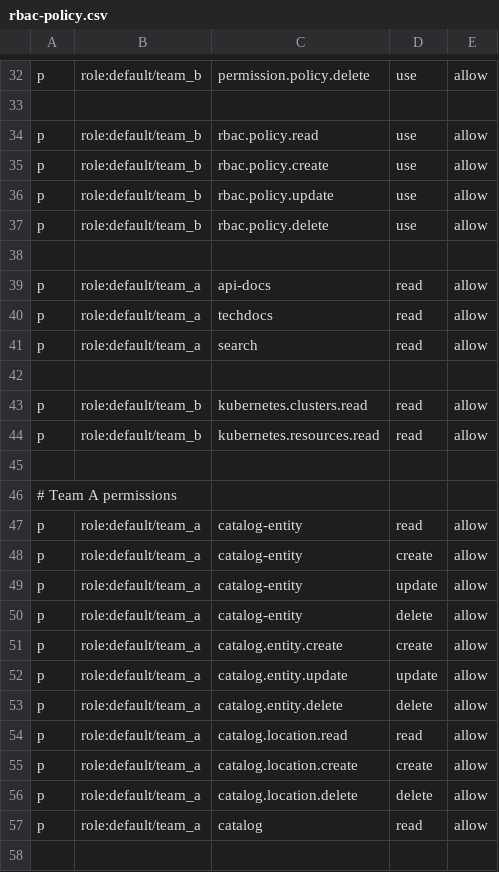
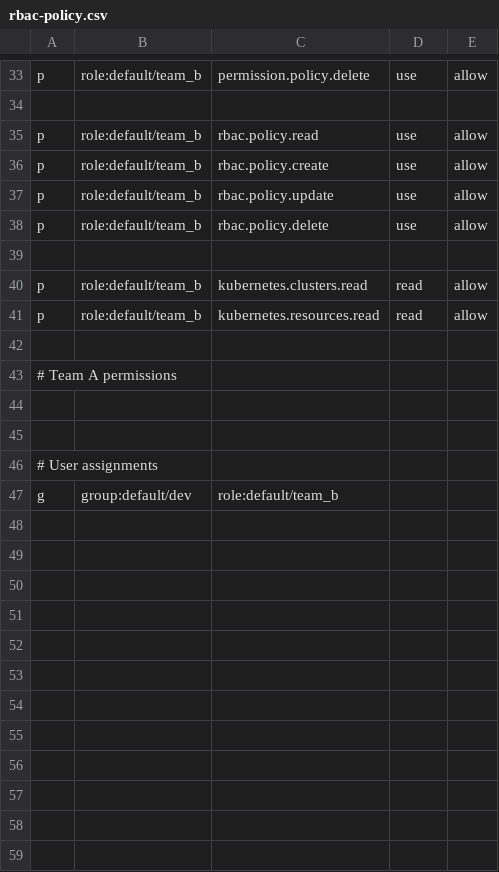
Before and after one commit to kongdev/poc-backstage, a CSV file: rbac-policy.csv, drawn as a sheet; only a part is shown, gaps mark what is left out; the shorter side is filled out with more unchanged rows; the diff covers the shown part only.

Commit message:
fix csv

```diff
--- a/rbac-policy.csv
+++ b/rbac-policy.csv
@@ -38,6 +39,2 @@ p,role:default/team_b,rbac.policy.delete,use,allow
 
-p,role:default/team_a,api-docs,read,allow
-p,role:default/team_a,techdocs,read,allow
-p,role:default/team_a,search,read,allow
-
 p,role:default/team_b,kubernetes.clusters.read,read,allow
@@ -46,13 +43,2 @@ p,role:default/team_b,kubernetes.resources.read,read,allow
 # Team A permissions
-p,role:default/team_a,catalog-entity,read,allow
-p,role:default/team_a,catalog-entity,create,allow
-p,role:default/team_a,catalog-entity,update,allow
-p,role:default/team_a,catalog-entity,delete,allow
-p,role:default/team_a,catalog.entity.create,create,allow
-p,role:default/team_a,catalog.entity.update,update,allow
-p,role:default/team_a,catalog.entity.delete,delete,allow
-p,role:default/team_a,catalog.location.read,read,allow
-p,role:default/team_a,catalog.location.create,create,allow
-p,role:default/team_a,catalog.location.delete,delete,allow
-p,role:default/team_a,catalog,read,allow
 
```
Also changed, not shown: 1 added row and 10 removed rows elsewhere in this file.
